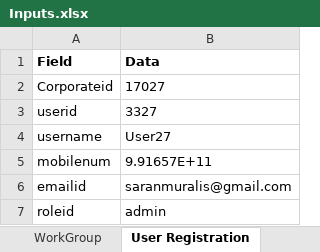
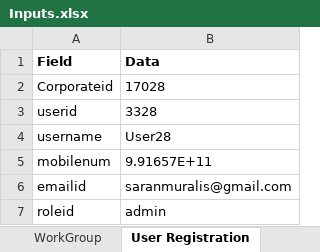
Before and after one commit to saranmurali7/Sathapna, an Excel workbook: Sathapna/Input_Data/Inputs.xlsx, sheet User Registration, drawn as a sheet; values as stored, in another font and other column widths than the file's, no borders; the diff names each change by its address in the sheet, - before the commit and + after, or states it on an @@ line.

Commit message:
New Inpiut data 1

```diff
--- a/Sathapna/Input_Data/Inputs.xlsx (sheet User Registration)
+++ b/Sathapna/Input_Data/Inputs.xlsx (sheet User Registration)
-B2 (Data): 17027
+B2 (Data): 17028
-B3 (Data): 3327
+B3 (Data): 3328
-B4 (Data): User27
+B4 (Data): User28
```
Also changed, not shown: sheet CorporateRegistrationCreation, sheet BankAdminData, sheet Map WorkGroup, sheet DElinkCIF, sheet Entity CIF Mapping, sheet WorkGroup, 1 more sheet.
